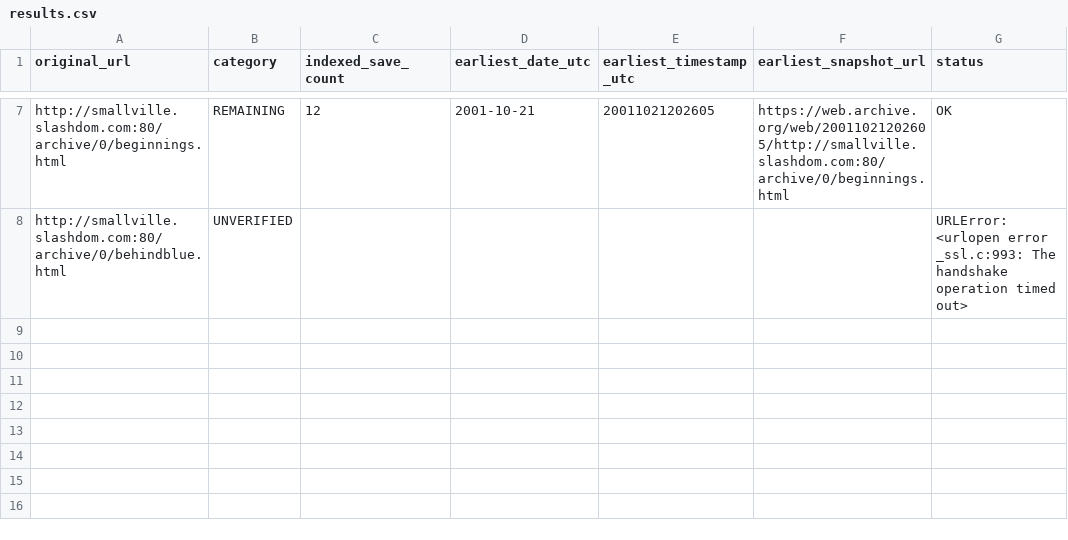
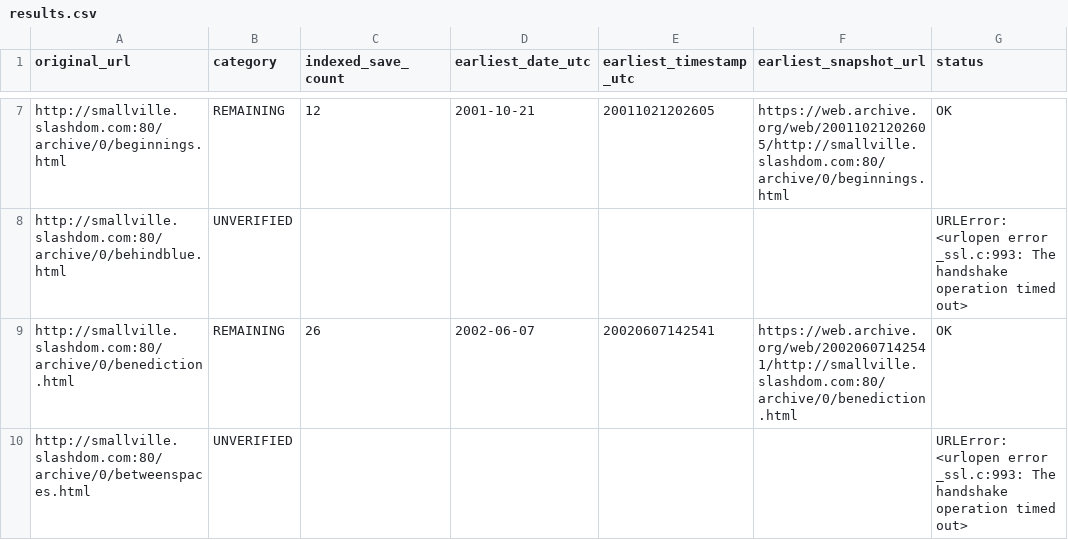
Before and after one commit to magless23-pixel/smallville-wayback-scanner, a CSV file: reports/results.csv, drawn as a sheet; only a part is shown, gaps mark what is left out; the diff names each change by its address in the sheet, - before the commit and + after, or states it on an @@ line.

```diff
--- a/reports/results.csv
+++ b/reports/results.csv
+row 9: http://smallville.slashdom.com:80/archive/0/benediction.html | REMAINING | 26 | 2002-06-07 | 20020607142541 | https://web.archive.org/web/20020607142541/http://smallville.slashdom.com:80/archive/0/benediction.html | OK
+row 10: http://smallville.slashdom.com:80/archive/0/betweenspaces.html | UNVERIFIED |  |  |  |  | URLError: <urlopen error _ssl.c:993: The handshake operation timed out>
```
Also changed, not shown: 3 other files.
